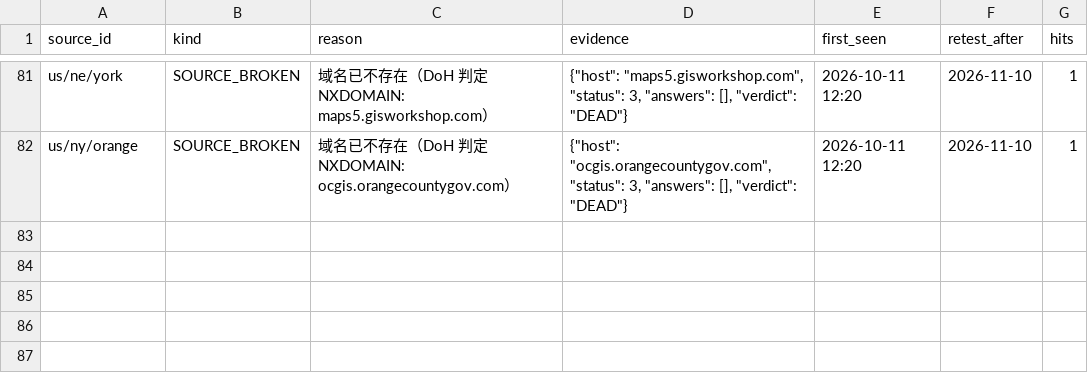
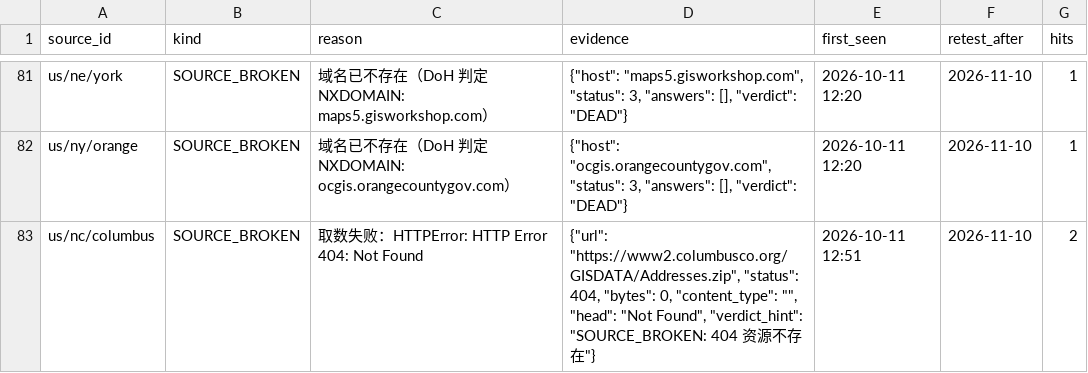
Before and after one commit to ip9988001/World-Map-Data, a CSV file: data/源黑名单.csv, drawn as a sheet; only a part is shown, gaps mark what is left out; the diff names each change by its address in the sheet, - before the commit and + after, or states it on an @@ line.

```diff
--- a/data/源黑名单.csv
+++ b/data/源黑名单.csv
+row 83: us/nc/columbus | SOURCE_BROKEN | 取数失败：HTTPError: HTTP Error 404: Not Found | {"url": "https://www2.columbusco.org/GISDATA/Addresses.zip", "status": 404, "bytes": 0, "content_type": "", "head": "Not Found", "verdict_hint": "SOURCE_BROKEN: 404 资源不存在"} | 2026-10-11 12:51 | 2026-11-10 | 2
```
Also changed, not shown: data/引擎路由表.csv, 2 other files.
